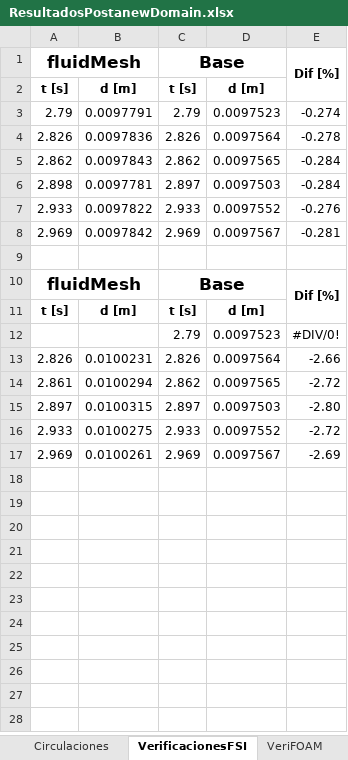
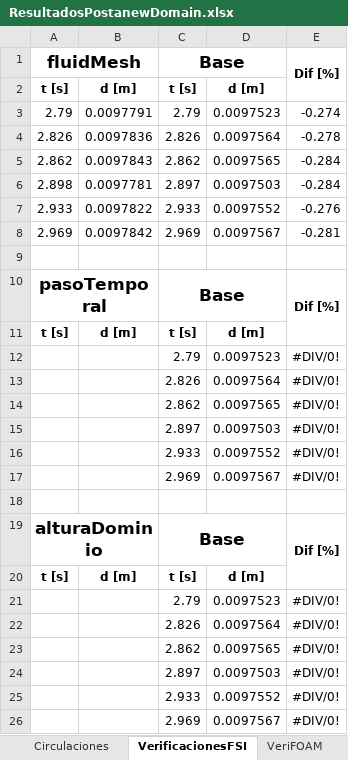
Before and after one commit to AndresPedemonteFIUBA/alaBatiente, an Excel workbook: Resultados/ResultadosPostanewDomain.xlsx, sheet VerificacionesFSI, drawn as a sheet; values as stored, in another font and other column widths than the file's, no borders; removed rows and columns are numbered as before the commit, all else as after; the diff names each change by its address in the sheet, - before the commit and + after, or states it on an @@ line.

```diff
--- a/Resultados/ResultadosPostanewDomain.xlsx (sheet VerificacionesFSI)
+++ b/Resultados/ResultadosPostanewDomain.xlsx (sheet VerificacionesFSI)
-A10: fluidMesh
+A10: pasoTemporal
-row 13: 2.826 | 0.0100231 | 2.826 | 0.0097564 | -2.66
-row 14: 2.861 | 0.0100294 | 2.862 | 0.0097565 | -2.72
-row 15: 2.897 | 0.0100315 | 2.897 | 0.0097503 | -2.80
-row 16: 2.933 | 0.0100275 | 2.933 | 0.0097552 | -2.72
+row 13:  |  | 2.826 | 0.0097564 | #DIV/0!
+row 14:  |  | 2.862 | 0.0097565 | #DIV/0!
+row 15:  |  | 2.897 | 0.0097503 | #DIV/0!
+row 16:  |  | 2.933 | 0.0097552 | #DIV/0!
+row 17:  |  | 2.969 | 0.0097567 | #DIV/0!
-row 18: 2.969 | 0.0100261 | 2.969 | 0.0097567 | -2.69
+row 18: (empty)
+row 19: alturaDominio |  | Base |  | Dif [%]
+row 20: t [s] | d [m] | t [s] | d [m]
+row 21:  |  | 2.79 | 0.0097523 | #DIV/0!
+row 22:  |  | 2.826 | 0.0097564 | #DIV/0!
+row 23:  |  | 2.862 | 0.0097565 | #DIV/0!
+row 24:  |  | 2.897 | 0.0097503 | #DIV/0!
+row 25:  |  | 2.933 | 0.0097552 | #DIV/0!
+row 26:  |  | 2.969 | 0.0097567 | #DIV/0!
```
Also changed, not shown: sheet VeriCCX, sheet Data-Delta, sheet Circulaciones, sheet Info-Corridas, sheet DatosParaPlot, other sheet tabs, 4 other files.
